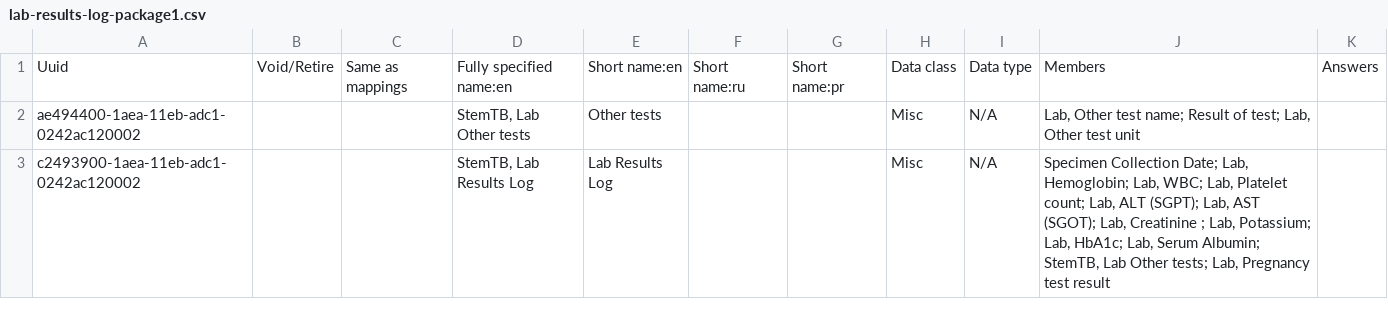
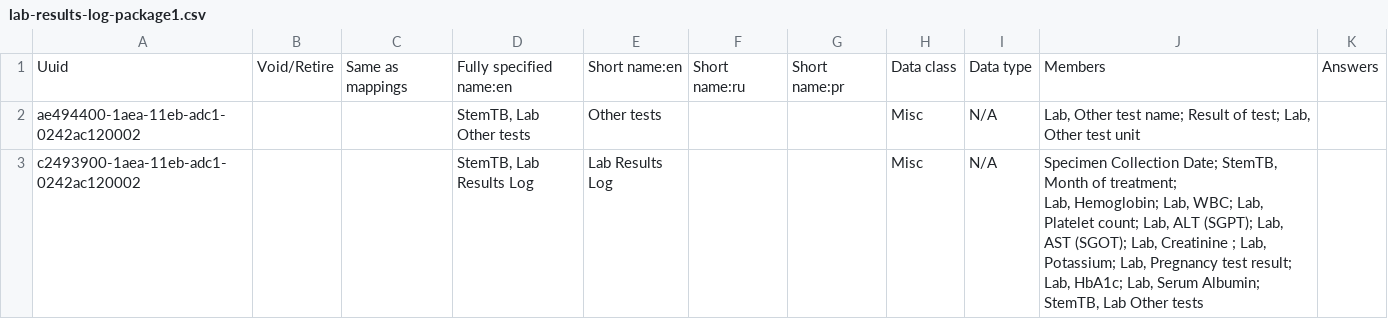
Before and after one commit to endtb/package1, a CSV file: concepts/lab-results-log-package1.csv, drawn as a sheet.

Commit message:
Refactoring

```diff
--- a/concepts/lab-results-log-package1.csv
+++ b/concepts/lab-results-log-package1.csv
@@ -2,2 +2,3 @@ Uuid,Void/Retire,Same as mappings,Fully specified name:en,Short name:en,Short na
 ae494400-1aea-11eb-adc1-0242ac120002,,,"StemTB, Lab Other tests",Other tests,,,Misc,N/A,"Lab, Other test name; Result of test; Lab, Other test unit",
-c2493900-1aea-11eb-adc1-0242ac120002,,,"StemTB, Lab Results Log",Lab Results Log,,,Misc,N/A,"Specimen Collection Date; Lab, Hemoglobin; Lab, WBC; Lab, Platelet count; Lab, ALT (SGPT); Lab, AST (SGOT); Lab, Creatinine ; Lab, Potassium; Lab, HbA1c; Lab, Serum Albumin; StemTB, Lab Other tests;  Lab, Pregnancy test result",
+c2493900-1aea-11eb-adc1-0242ac120002,,,"StemTB, Lab Results Log",Lab Results Log,,,Misc,N/A,"Specimen Collection Date; StemTB, Month of treatment;
+Lab, Hemoglobin; Lab, WBC; Lab, Platelet count; Lab, ALT (SGPT); Lab, AST (SGOT); Lab, Creatinine ; Lab, Potassium; Lab, Pregnancy test result; Lab, HbA1c; Lab, Serum Albumin; StemTB, Lab Other tests",
```
